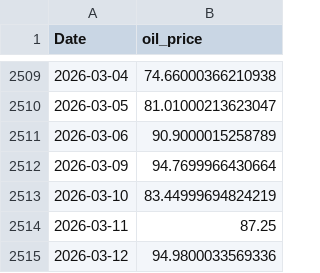
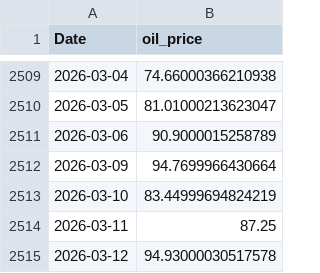
Before and after one commit to aufii-fathin/gold-market-mlops, a CSV file: data/raw/oil_prices.csv, drawn as a sheet; only a part is shown, gaps mark what is left out.

Commit message:
feat(data): add data pipeline including ingestion and preprocessing for gold, oil, and macro data

```diff
--- a/data/raw/oil_prices.csv
+++ b/data/raw/oil_prices.csv
@@ -2514,2 +2514,2 @@ Date,oil_price
 2026-03-11,87.25
-2026-03-12,94.9800033569336
+2026-03-12,94.93000030517578
```
Also changed, not shown: data/raw/gold_prices.csv, 10 other files.
